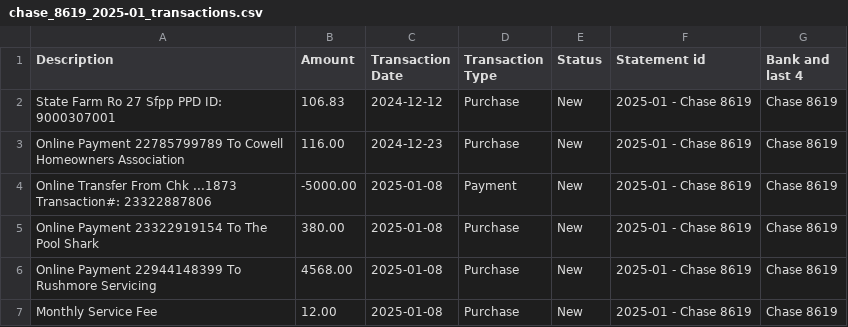
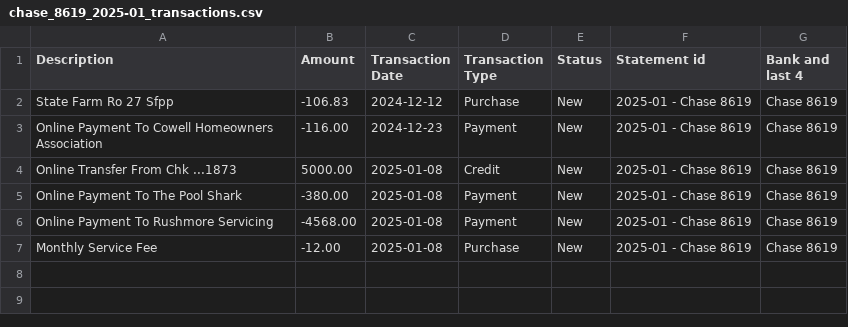
Before and after one commit to RodolfoDavidAlvarez/bank-statement-analyzer, a CSV file: accounts/Chase 8619/2025/monthly/chase_8619_2025-01_transactions.csv, drawn as a sheet.

```diff
--- a/accounts/Chase 8619/2025/monthly/chase_8619_2025-01_transactions.csv
+++ b/accounts/Chase 8619/2025/monthly/chase_8619_2025-01_transactions.csv
@@ -1,7 +1,7 @@
 Description,Amount,Transaction Date,Transaction Type,Status,Statement id,Bank and last 4
-State Farm Ro 27 Sfpp PPD ID: 9000307001,106.83,2024-12-12,Purchase,New,2025-01 - Chase 8619,Chase 8619
-Online Payment 22785799789 To Cowell Homeowners Association,116.00,2024-12-23,Purchase,New,2025-01 - Chase 8619,Chase 8619
-Online Transfer From Chk ...1873 Transaction#: 23322887806,-5000.00,2025-01-08,Payment,New,2025-01 - Chase 8619,Chase 8619
-Online Payment 23322919154 To The Pool Shark,380.00,2025-01-08,Purchase,New,2025-01 - Chase 8619,Chase 8619
-Online Payment 22944148399 To Rushmore Servicing,4568.00,2025-01-08,Purchase,New,2025-01 - Chase 8619,Chase 8619
-Monthly Service Fee,12.00,2025-01-08,Purchase,New,2025-01 - Chase 8619,Chase 8619
+State Farm Ro 27 Sfpp,-106.83,2024-12-12,Purchase,New,2025-01 - Chase 8619,Chase 8619
+Online Payment To Cowell Homeowners Association,-116.00,2024-12-23,Payment,New,2025-01 - Chase 8619,Chase 8619
+Online Transfer From Chk ...1873,5000.00,2025-01-08,Credit,New,2025-01 - Chase 8619,Chase 8619
+Online Payment To The Pool Shark,-380.00,2025-01-08,Payment,New,2025-01 - Chase 8619,Chase 8619
+Online Payment To Rushmore Servicing,-4568.00,2025-01-08,Payment,New,2025-01 - Chase 8619,Chase 8619
+Monthly Service Fee,-12.00,2025-01-08,Purchase,New,2025-01 - Chase 8619,Chase 8619
```
Also changed, not shown: accounts/Chase 1873/2025/monthly/chase_1873_2025-01_transactions.csv, 11 other files.
